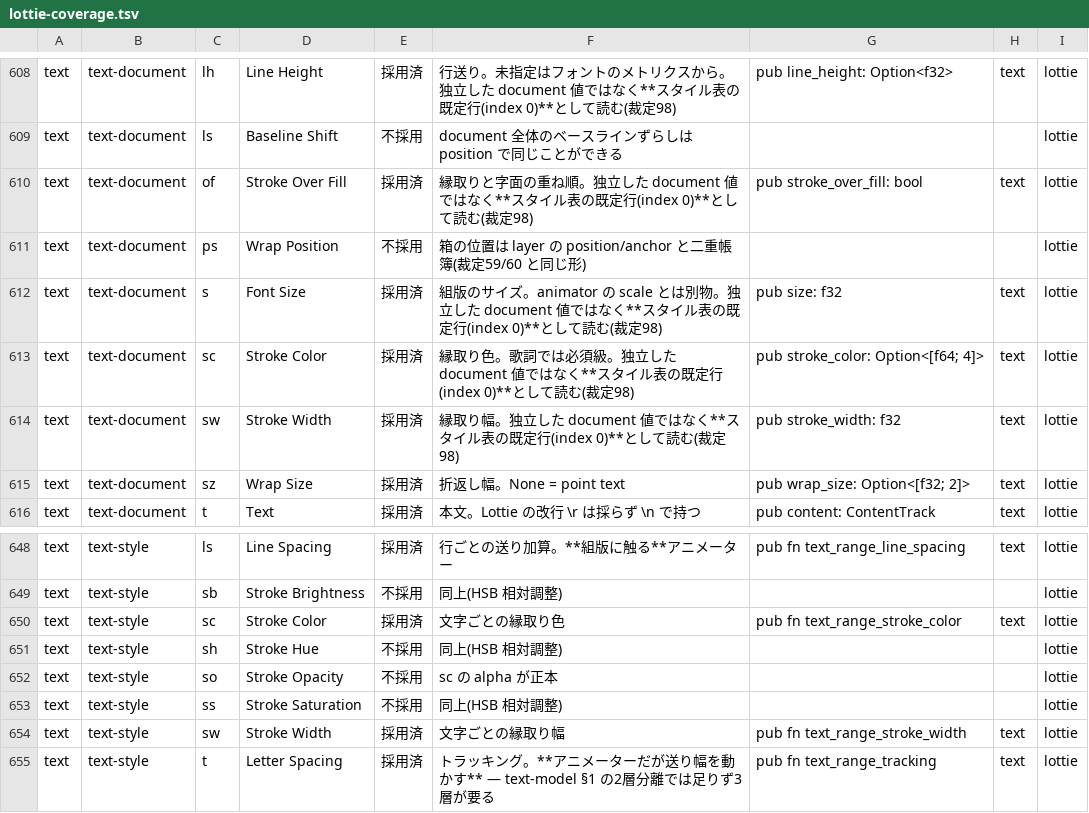
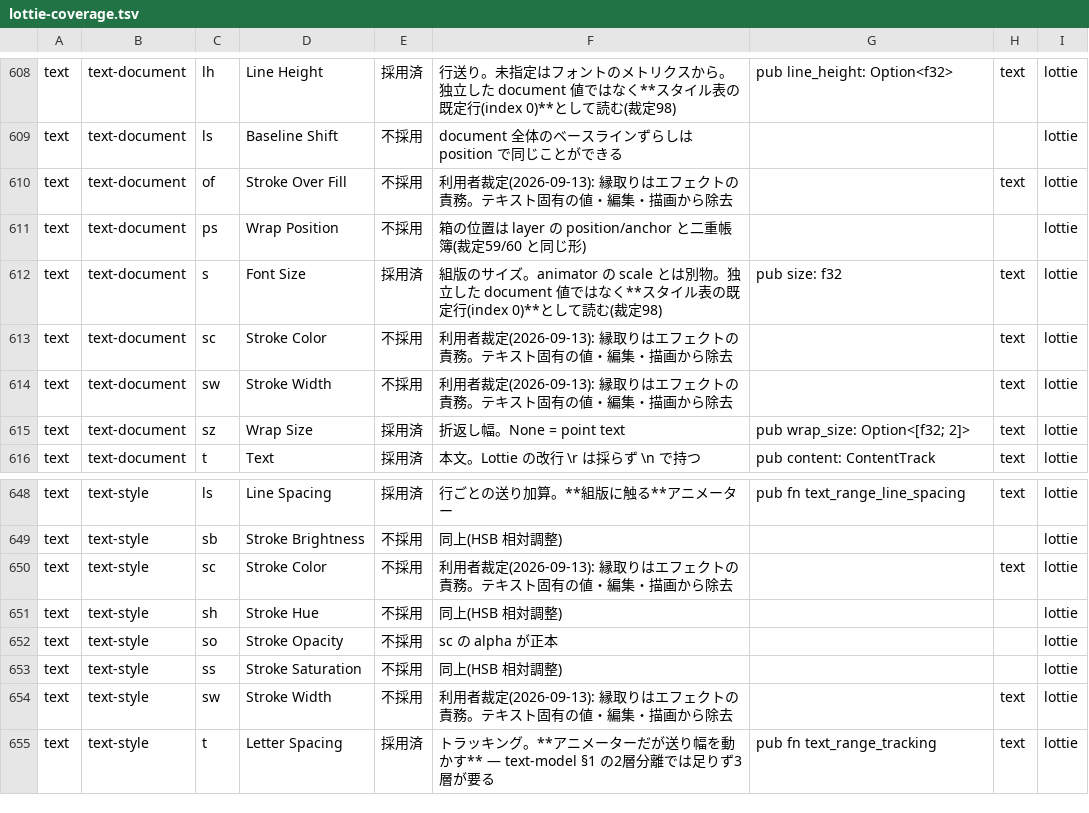
Before and after one commit to oshikaidesu/Motolii, a TSV file: motolii/reference/lottie-coverage.tsv, drawn as a sheet; only a part is shown, gaps mark what is left out.

```diff
--- a/motolii/reference/lottie-coverage.tsv
+++ b/motolii/reference/lottie-coverage.tsv
@@ -609,7 +609,7 @@ text	text-document	lh	Line Height	採用済	行送り。未指定はフォント
 text	text-document	ls	Baseline Shift	不採用	document 全体のベースラインずらしは position で同じことができる			lottie
-text	text-document	of	Stroke Over Fill	採用済	縁取りと字面の重ね順。独立した document 値ではなく**スタイル表の既定行(index 0)**として読む(裁定98)	pub stroke_over_fill: bool	text	lottie
+text	text-document	of	Stroke Over Fill	不採用	利用者裁定(2026-09-13): 縁取りはエフェクトの責務。テキスト固有の値・編集・描画から除去		text	lottie
 text	text-document	ps	Wrap Position	不採用	箱の位置は layer の position/anchor と二重帳簿(裁定59/60 と同じ形)			lottie
 text	text-document	s	Font Size	採用済	組版のサイズ。animator の scale とは別物。独立した document 値ではなく**スタイル表の既定行(index 0)**として読む(裁定98)	pub size: f32	text	lottie
-text	text-document	sc	Stroke Color	採用済	縁取り色。歌詞では必須級。独立した document 値ではなく**スタイル表の既定行(index 0)**として読む(裁定98)	pub stroke_color: Option<[f64; 4]>	text	lottie
-text	text-document	sw	Stroke Width	採用済	縁取り幅。独立した document 値ではなく**スタイル表の既定行(index 0)**として読む(裁定98)	pub stroke_width: f32	text	lottie
+text	text-document	sc	Stroke Color	不採用	利用者裁定(2026-09-13): 縁取りはエフェクトの責務。テキスト固有の値・編集・描画から除去		text	lottie
+text	text-document	sw	Stroke Width	不採用	利用者裁定(2026-09-13): 縁取りはエフェクトの責務。テキスト固有の値・編集・描画から除去		text	lottie
 text	text-document	sz	Wrap Size	採用済	折返し幅。None = point text	pub wrap_size: Option<[f32; 2]>	text	lottie
@@ -649,3 +649,3 @@ text	text-style	ls	Line Spacing	採用済	行ごとの送り加算。**組版に
 text	text-style	sb	Stroke Brightness	不採用	同上(HSB 相対調整)			lottie
-text	text-style	sc	Stroke Color	採用済	文字ごとの縁取り色	pub fn text_range_stroke_color	text	lottie
+text	text-style	sc	Stroke Color	不採用	利用者裁定(2026-09-13): 縁取りはエフェクトの責務。テキスト固有の値・編集・描画から除去		text	lottie
 text	text-style	sh	Stroke Hue	不採用	同上(HSB 相対調整)			lottie
@@ -653,3 +653,3 @@ text	text-style	so	Stroke Opacity	不採用	sc の alpha が正本			lottie
 text	text-style	ss	Stroke Saturation	不採用	同上(HSB 相対調整)			lottie
-text	text-style	sw	Stroke Width	採用済	文字ごとの縁取り幅	pub fn text_range_stroke_width	text	lottie
+text	text-style	sw	Stroke Width	不採用	利用者裁定(2026-09-13): 縁取りはエフェクトの責務。テキスト固有の値・編集・描画から除去		text	lottie
 text	text-style	t	Letter Spacing	採用済	トラッキング。**アニメーターだが送り幅を動かす** — text-model §1 の2層分離では足りず3層が要る	pub fn text_range_tracking	text	lottie
```
Also changed, not shown: 37 other files.
